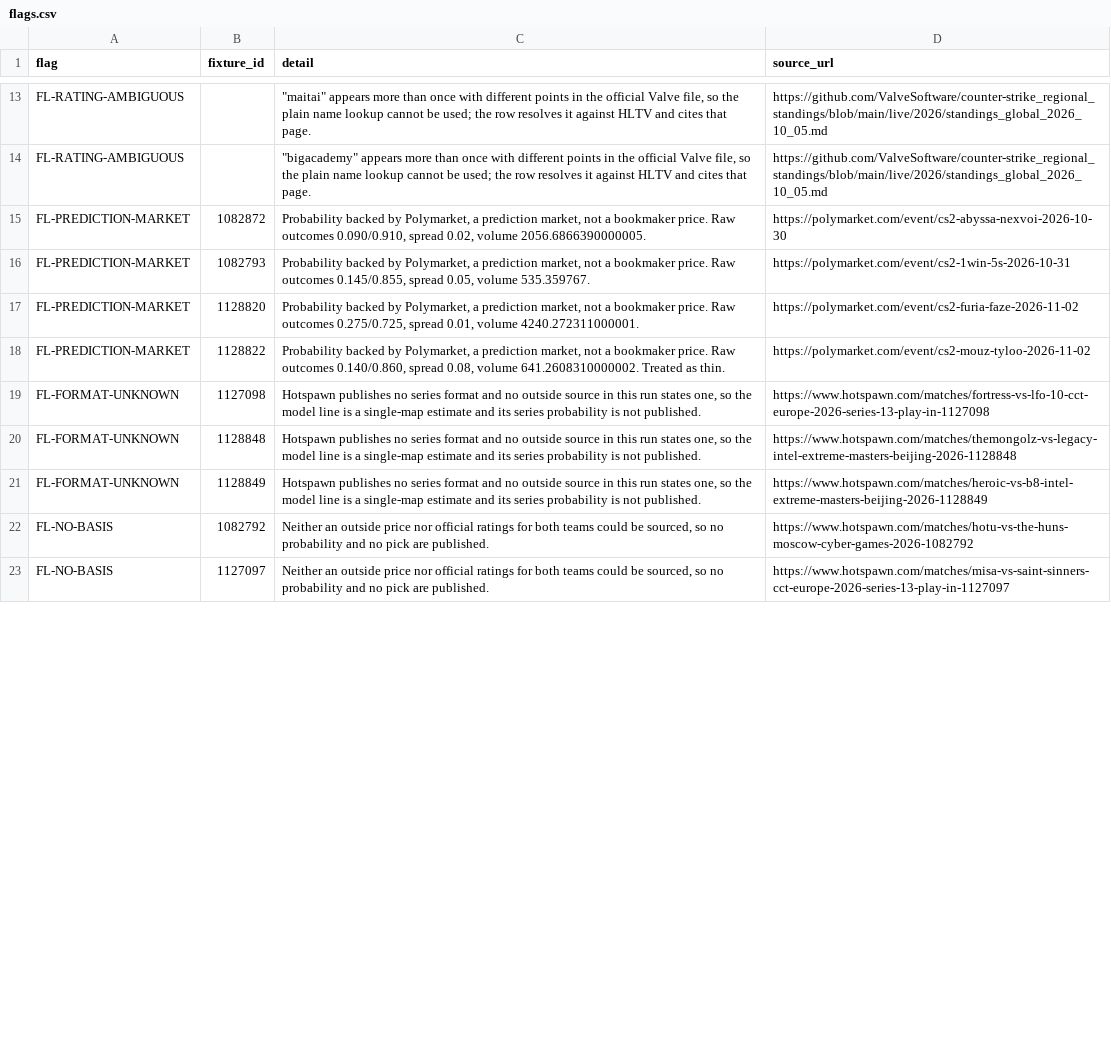
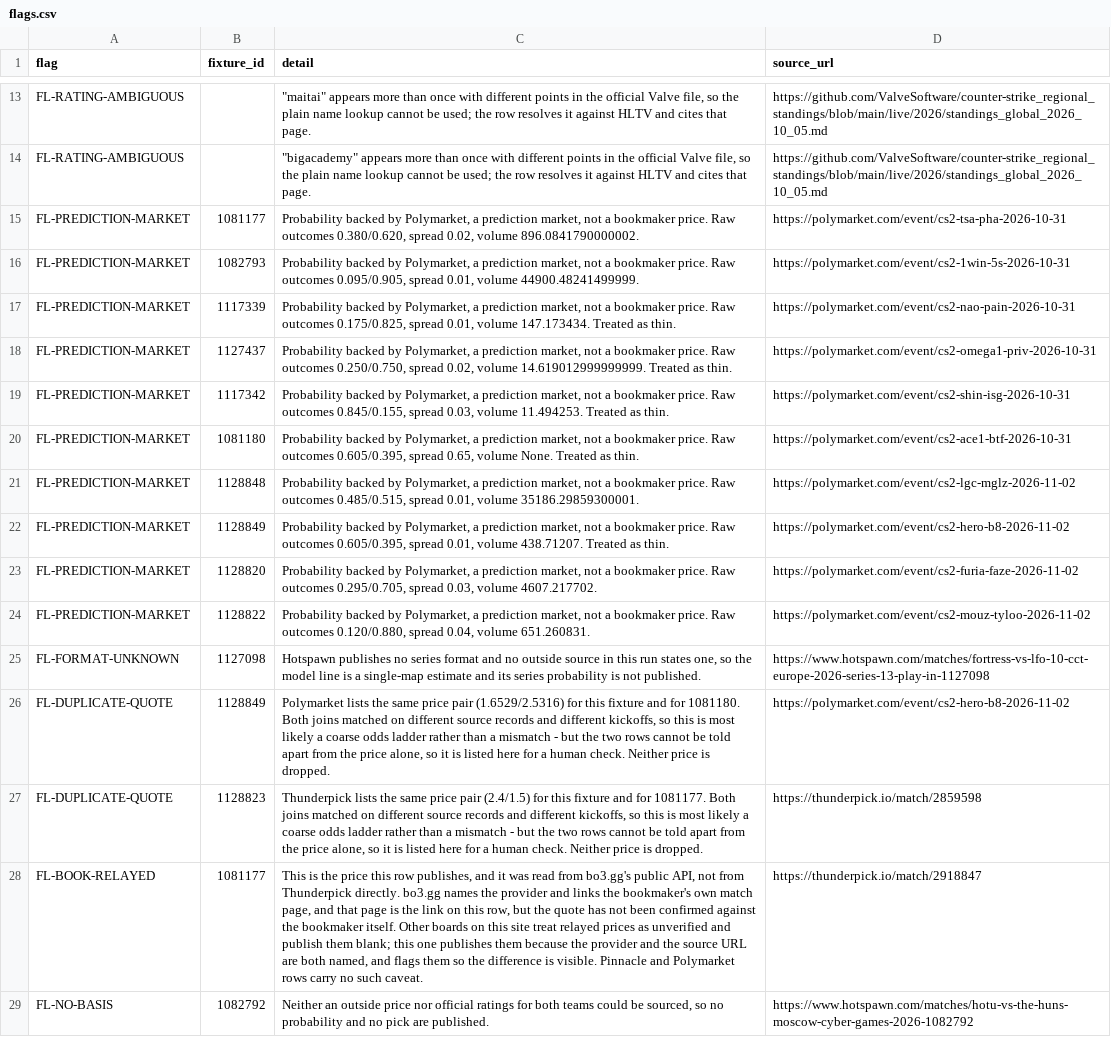
Before and after one commit to buffedlizard55-lab/MaltaProj1, a CSV file: briefing/data/flags.csv, drawn as a sheet; only a part is shown, gaps mark what is left out; the shorter side is filled out with more unchanged rows; removed rows and columns are numbered as before the commit, all else as after; the diff covers the shown part only; the diff names each change by its address in the sheet, - before the commit and + after, or states it on an @@ line.

```diff
--- a/briefing/data/flags.csv
+++ b/briefing/data/flags.csv
-B15 (fixture_id): 1082872
+B15 (fixture_id): 1081177
-C15 (detail): …Raw outcomes 0.090/0.910, spread 0.02, volume 2056.6866390000005.
+C15 (detail): …Raw outcomes 0.380/0.620, spread 0.02, volume 896.0841790000002.
-D15 (source_url): https://polymarket.com/event/cs2-abyssa-nexvoi-2026-10-30
+D15 (source_url): https://polymarket.com/event/cs2-tsa-pha-2026-10-31
-C16 (detail): …Raw outcomes 0.145/0.855, spread 0.05, volume 535.359767.
+C16 (detail): …Raw outcomes 0.095/0.905, spread 0.01, volume 44900.48241499999.
+row 17: FL-PREDICTION-MARKET | 1117339 | Probability backed by Polymarket, a prediction market, not a bookmaker price. Raw outcomes 0.175/0.825, spread 0.01, volume 147.173434. Treated as thin. | https://polymarket.com/event/cs2-nao-pain-2026-10-31
+row 18: FL-PREDICTION-MARKET | 1127437 | Probability backed by Polymarket, a prediction market, not a bookmaker price. Raw outcomes 0.250/0.750, spread 0.02, volume 14.619012999999999. Treated as thin. | https://polymarket.com/event/cs2-omega1-priv-2026-10-31
+row 19: FL-PREDICTION-MARKET | 1117342 | Probability backed by Polymarket, a prediction market, not a bookmaker price. Raw outcomes 0.845/0.155, spread 0.03, volume 11.494253. Treated as thin. | https://polymarket.com/event/cs2-shin-isg-2026-10-31
+row 20: FL-PREDICTION-MARKET | 1081180 | Probability backed by Polymarket, a prediction market, not a bookmaker price. Raw outcomes 0.605/0.395, spread 0.65, volume None. Treated as thin. | https://polymarket.com/event/cs2-ace1-btf-2026-10-31
+row 21: FL-PREDICTION-MARKET | 1128848 | Probability backed by Polymarket, a prediction market, not a bookmaker price. Raw outcomes 0.485/0.515, spread 0.01, volume 35186.29859300001. | https://polymarket.com/event/cs2-lgc-mglz-2026-11-02
+row 22: FL-PREDICTION-MARKET | 1128849 | Probability backed by Polymarket, a prediction market, not a bookmaker price. Raw outcomes 0.605/0.395, spread 0.01, volume 438.71207. Treated as thin. | https://polymarket.com/event/cs2-hero-b8-2026-11-02
-C23 (detail): …Raw outcomes 0.275/0.725, spread 0.01, volume 4240.272311000001.
+C23 (detail): …Raw outcomes 0.295/0.705, spread 0.03, volume 4607.217702.
-C24 (detail): …Raw outcomes 0.140/0.860, spread 0.08, volume 641.2608310000002. Treated as thin.
+C24 (detail): …Raw outcomes 0.120/0.880, spread 0.04, volume 651.260831.
-row 20: FL-FORMAT-UNKNOWN | 1128848 | Hotspawn publishes no series format and no outside source in this run states one, so the model line is a single-map estimate and its series probability is not published. | https://www.hotspawn.com/matches/themongolz-vs-legacy-intel-extreme-masters-beijing-2026-1128848
-row 21: FL-FORMAT-UNKNOWN | 1128849 | Hotspawn publishes no series format and no outside source in this run states one, so the model line is a single-map estimate and its series probability is not published. | https://www.hotspawn.com/matches/heroic-vs-b8-intel-extreme-masters-beijing-2026-1128849
+row 26: FL-DUPLICATE-QUOTE | 1128849 | Polymarket lists the same price pair (1.6529/2.5316) for this fixture and for 1081180. Both joins matched on different source records and different kickoffs, so this is most likely a coarse odds ladder rather than a mismatch - but the two rows cannot be told apart from the price alone, so it is listed here for a human check. Neither price is dropped. | https://polymarket.com/event/cs2-hero-b8-2026-11-02
+row 27: FL-DUPLICATE-QUOTE | 1128823 | Thunderpick lists the same price pair (2.4/1.5) for this fixture and for 1081177. Both joins matched on different source records and different kickoffs, so this is most likely a coarse odds ladder rather than a mismatch - but the two rows cannot be told apart from the price alone, so it is listed here for a human check. Neither price is dropped. | https://thunderpick.io/match/2859598
+row 28: FL-BOOK-RELAYED | 1081177 | This is the price this row publishes, and it was read from bo3.gg's public API, not from Thunderpick directly. bo3.gg names the provider and links the bookmaker's own match page, and that page is the link on this row, but the quote has not been confirmed against the bookmaker itself. Other boards on this site treat relayed prices as unverified and publish them blank; this one publishes them because the provider and the source URL are both named, and flags them so the difference is visible. Pinnacle and Polymarket rows carry no such caveat. | https://thunderpick.io/match/2918847
```
Also changed, not shown: 2 added rows, 1 removed row, 3 moved rows and 2 edited cells elsewhere in this file, briefing/data/fixtures.csv, briefing/data/picks.csv, 10 other files.
